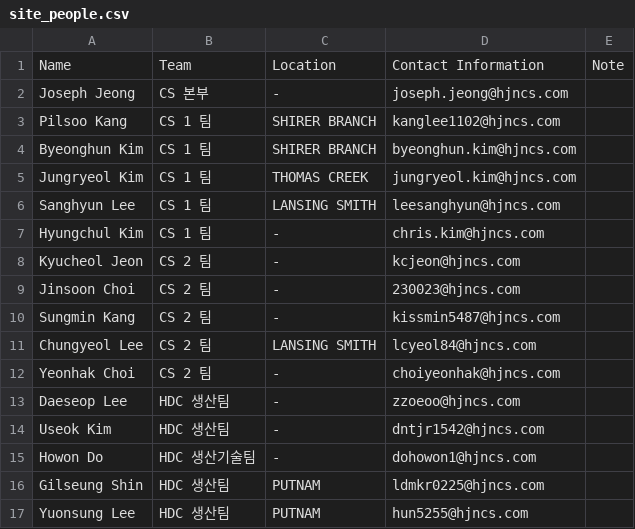
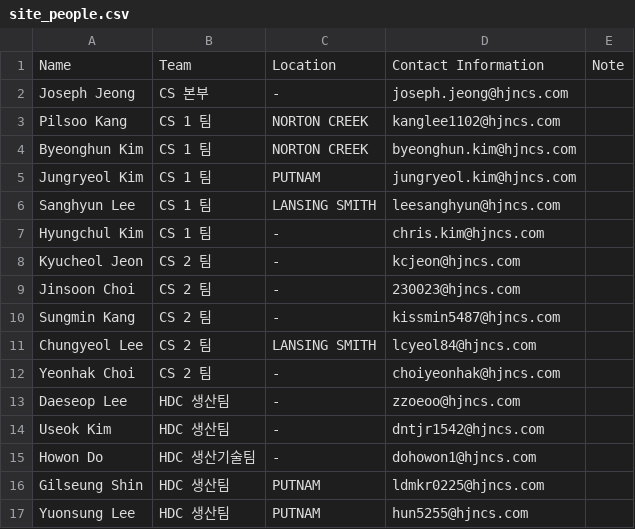
Before and after one commit to Eucalyptuss/site_work_status_dashboard, a CSV file: site_people.csv, drawn as a sheet.

Commit message:
update 7/14

```diff
--- a/site_people.csv
+++ b/site_people.csv
@@ -2,5 +2,5 @@
 Joseph Jeong,CS 본부,-,joseph.jeong@hjncs.com,
-Pilsoo Kang,CS 1 팀,SHIRER BRANCH,kanglee1102@hjncs.com,
-Byeonghun Kim,CS 1 팀,SHIRER BRANCH,byeonghun.kim@hjncs.com,
-Jungryeol Kim,CS 1 팀,THOMAS CREEK,jungryeol.kim@hjncs.com,
+Pilsoo Kang,CS 1 팀,NORTON CREEK,kanglee1102@hjncs.com,
+Byeonghun Kim,CS 1 팀,NORTON CREEK,byeonghun.kim@hjncs.com,
+Jungryeol Kim,CS 1 팀,PUTNAM,jungryeol.kim@hjncs.com,
 Sanghyun Lee,CS 1 팀,LANSING SMITH,leesanghyun@hjncs.com,
```
